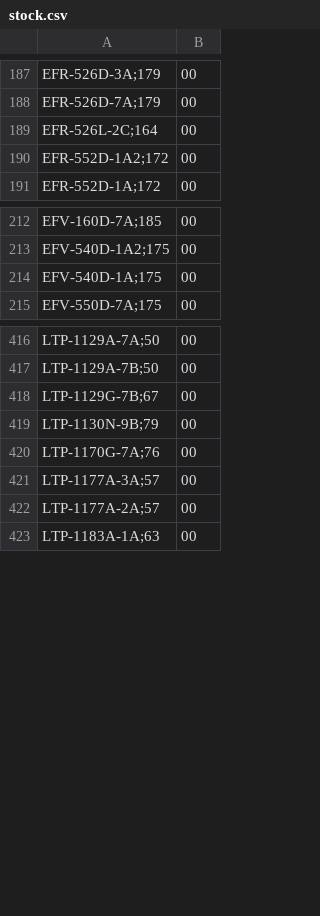
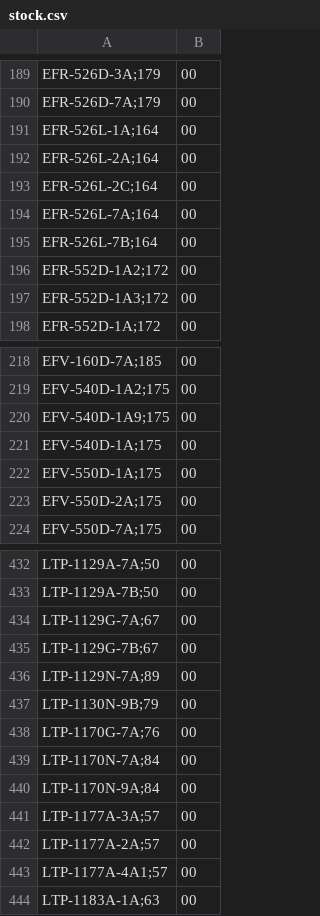
Before and after one commit to DaihatsuHub/CATALOGO-RELOJES-CASIO, a CSV file: stock.csv, drawn as a sheet; only a part is shown, gaps mark what is left out; the diff covers the shown part only.

Commit message:
Add files via upload

```diff
--- a/stock.csv
+++ b/stock.csv
@@ -188,4 +190,9 @@ EFR-526D-3A;179,00
 EFR-526D-7A;179,00
+EFR-526L-1A;164,00
+EFR-526L-2A;164,00
 EFR-526L-2C;164,00
+EFR-526L-7A;164,00
+EFR-526L-7B;164,00
 EFR-552D-1A2;172,00
+EFR-552D-1A3;172,00
 EFR-552D-1A;172,00
@@ -213,3 +219,6 @@ EFV-160D-7A;185,00
 EFV-540D-1A2;175,00
+EFV-540D-1A9;175,00
 EFV-540D-1A;175,00
+EFV-550D-1A;175,00
+EFV-550D-2A;175,00
 EFV-550D-7A;175,00
@@ -417,7 +433,12 @@ LTP-1129A-7A;50,00
 LTP-1129A-7B;50,00
+LTP-1129G-7A;67,00
 LTP-1129G-7B;67,00
+LTP-1129N-7A;89,00
 LTP-1130N-9B;79,00
 LTP-1170G-7A;76,00
+LTP-1170N-7A;84,00
+LTP-1170N-9A;84,00
 LTP-1177A-3A;57,00
 LTP-1177A-2A;57,00
+LTP-1177A-4A1;57,00
 LTP-1183A-1A;63,00
```
Also changed, not shown: 50 added rows, 16 removed rows and 1 edited cell elsewhere in this file.
